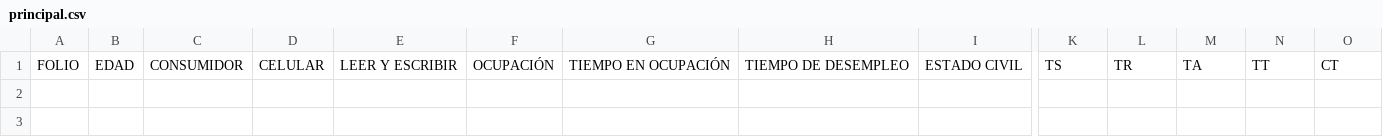
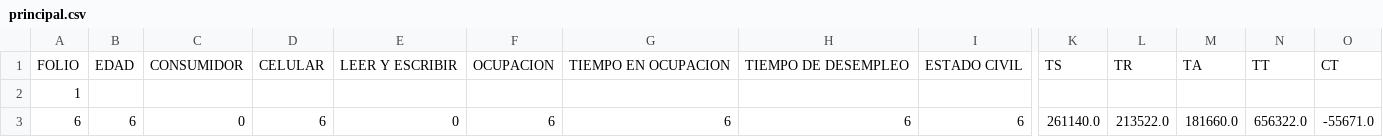
Before and after one commit to gabyruiz11/tesis, a CSV file: principal.csv, drawn as a sheet; only a part is shown, gaps mark what is left out; rows hold the shown columns only; the diff names each change by its address in the sheet, - before the commit and + after, or states it on an @@ line.

```diff
--- a/principal.csv
+++ b/principal.csv
-F1: OCUPACIÓN
+F1: OCUPACION
-G1: TIEMPO EN OCUPACIÓN
+G1: TIEMPO EN OCUPACION
+row 2: 1
+row 3: 6 | 6 | 0 | 6 | 0 | 6 | 6 | 6 | 6 | 261140.0 | 213522.0 | 181660.0 | 656322.0 | -55671.0
```
Also changed, not shown: 20 other files.
